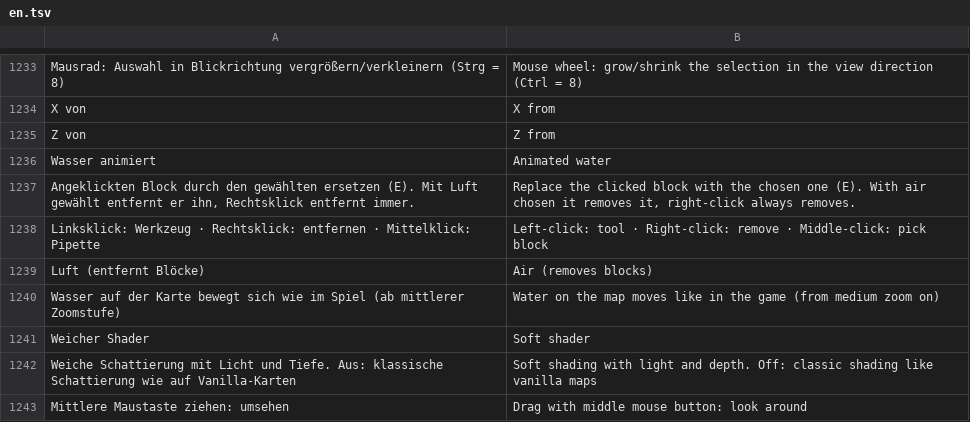
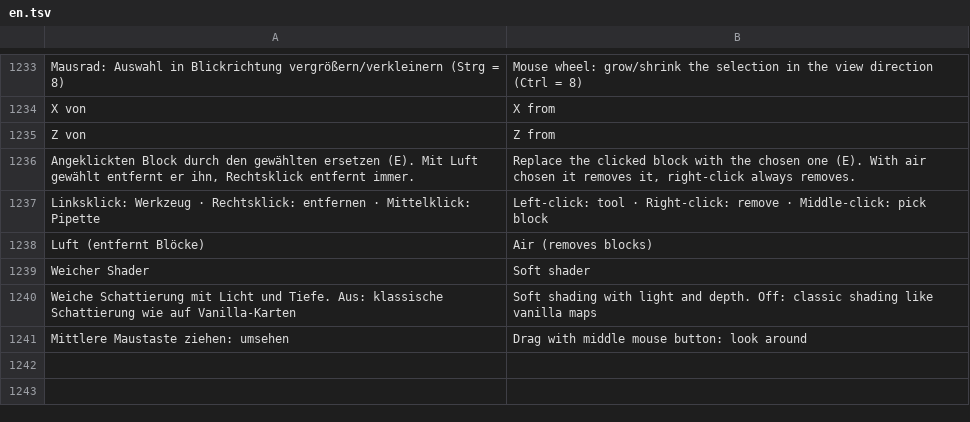
Before and after one commit to Ehnkode/webmatica, a TSV file: viewer/static/i18n/en.tsv, drawn as a sheet; only a part is shown, gaps mark what is left out; the diff names each change by its address in the sheet, - before the commit and + after, or states it on an @@ line.

Commit message:
Chests: forget broken containers right away; water animation in 3D instead of the 2D map
- The mod reports a container block that was replaced by another block (and stays gone for
  1.5 s, so a break the server undoes doesn't count) to the new /api/containers/gone.
  Needed because an unchanged chunk is not rewritten, so the recording alone can't tell.
- 2D map: no water animation any more (mask tiles and option removed).
- 3D view: the water tile of the atlas plays the frames of water_still.png like in the game;
  /api/blocks-info reports the water texture index.

```diff
--- a/viewer/static/i18n/en.tsv
+++ b/viewer/static/i18n/en.tsv
-row 1236: Wasser animiert | Animated water
-row 1240: Wasser auf der Karte bewegt sich wie im Spiel (ab mittlerer Zoomstufe) | Water on the map moves like in the game (from medium zoom on)
```
Also changed, not shown: 10 other files.
